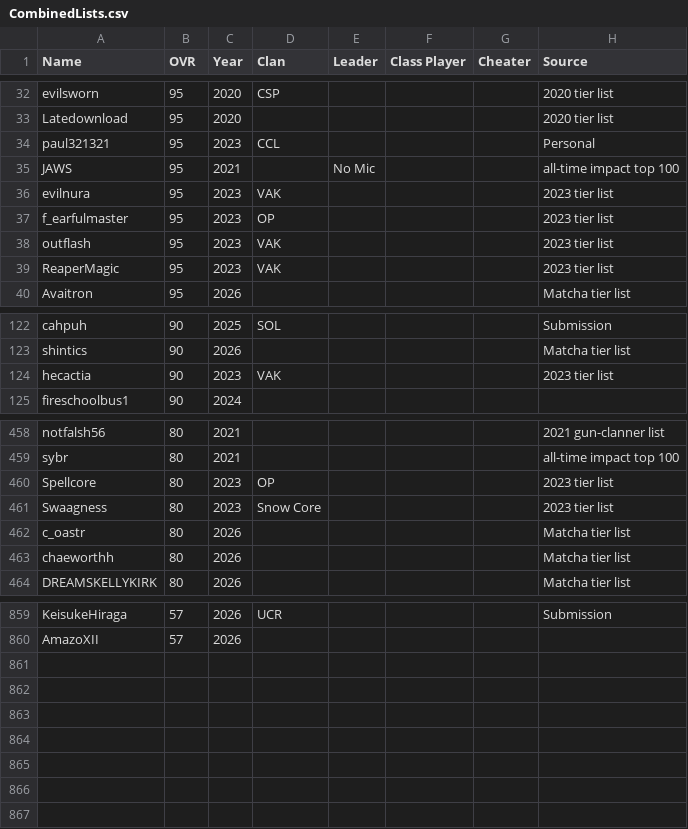
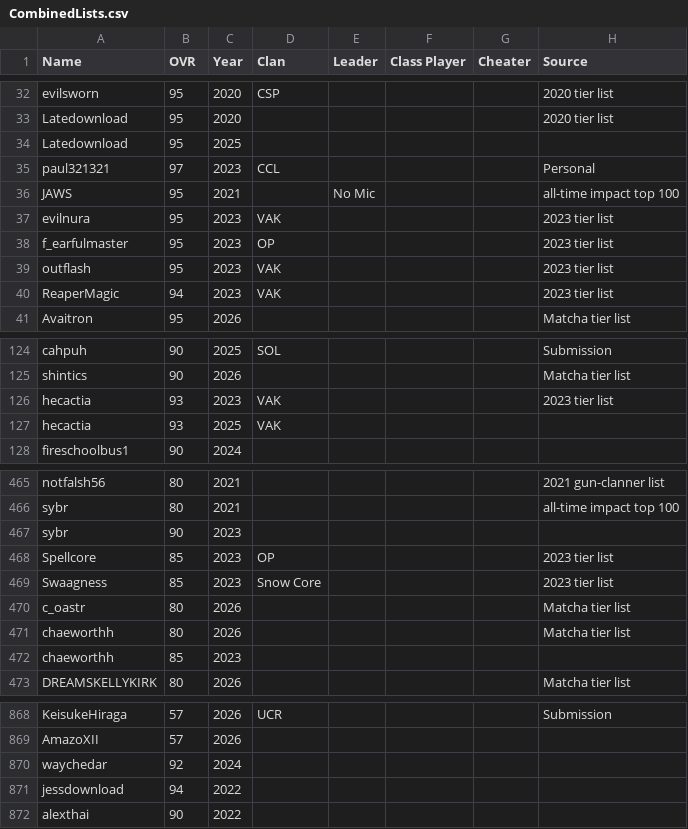
Before and after one commit to acepilot147/ClanDraft, a CSV file: CombinedLists.csv, drawn as a sheet; only a part is shown, gaps mark what is left out; the diff covers the shown part only.

Commit message:
Update CombinedLists.csv scores and regenerate embedded data
OVR adjustments (paul321321 97, chalst 95, lucraz 89, HanoClique 95,
brizingers 89, obeyence 85, and others), new rows for Latedownload
2025, tokyosurfer 2023, chaeworthh 2023, Swaagness 2023, waychedar,
jessdownload and alexthai, and kiritobriz renamed to brizingers for
2022. Also fix malformed rows: pad missing columns on the new
jessdownload/alexthai entries and restore dibbix 2022's Personal
source that had drifted into the Cheater column.

```diff
--- a/CombinedLists.csv
+++ b/CombinedLists.csv
@@ -33,3 +33,4 @@ evilsworn,95,2020,CSP,,,,2020 tier list
 Latedownload,95,2020,,,,,2020 tier list
-paul321321,95,2023,CCL,,,,Personal
+Latedownload,95,2025,,,,,
+paul321321,97,2023,CCL,,,,Personal
 JAWS,95,2021,,No Mic,,,all-time impact top 100
@@ -38,3 +39,3 @@ f_earfulmaster,95,2023,OP,,,,2023 tier list
 outflash,95,2023,VAK,,,,2023 tier list
-ReaperMagic,95,2023,VAK,,,,2023 tier list
+ReaperMagic,94,2023,VAK,,,,2023 tier list
 Avaitron,95,2026,,,,,Matcha tier list
@@ -123,3 +125,4 @@ cahpuh,90,2025,SOL,,,,Submission
 shintics,90,2026,,,,,Matcha tier list
-hecactia,90,2023,VAK,,,,2023 tier list
+hecactia,93,2023,VAK,,,,2023 tier list
+hecactia,93,2025,VAK,,,,
 fireschoolbus1,90,2024,,,,,
@@ -459,6 +466,8 @@ notfalsh56,80,2021,,,,,2021 gun-clanner list
 sybr,80,2021,,,,,all-time impact top 100
-Spellcore,80,2023,OP,,,,2023 tier list
-Swaagness,80,2023,Snow Core,,,,2023 tier list
+sybr,90,2023,,,,,
+Spellcore,85,2023,OP,,,,2023 tier list
+Swaagness,85,2023,Snow Core,,,,2023 tier list
 c_oastr,80,2026,,,,,Matcha tier list
 chaeworthh,80,2026,,,,,Matcha tier list
+chaeworthh,85,2023,,,,,
 DREAMSKELLYKIRK,80,2026,,,,,Matcha tier list
@@ -860 +869,4 @@ KeisukeHiraga,57,2026,UCR,,,,Submission
 AmazoXII,57,2026,,,,,
+waychedar,92,2024,,,,,
+jessdownload,94,2022
+alexthai,90,2022
```
Also changed, not shown: 5 added rows and 29 edited cells elsewhere in this file, 2 other files.
